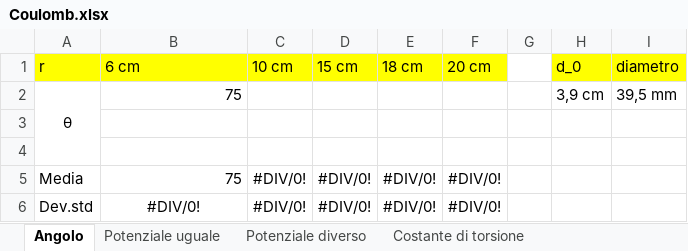
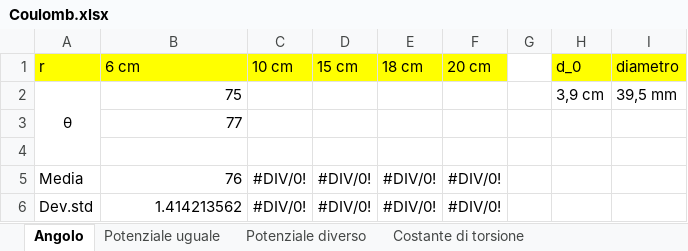
Before and after one commit to matteodeclich/Esperienze-in-laboratorio, an Excel workbook: Coulomb.xlsx, sheet Angolo, drawn as a sheet; values as stored, in another font and other column widths than the file's, no borders; removed rows and columns are numbered as before the commit, all else as after; the diff names each change by its address in the sheet, - before the commit and + after, or states it on an @@ line.

Commit message:
Aggiornamento file excel

```diff
--- a/Coulomb.xlsx (sheet Angolo)
+++ b/Coulomb.xlsx (sheet Angolo)
+row 3:  | 77
-row 4: (empty)
-B5 (6 cm): 75
+B5 (6 cm): 76
-B6 (6 cm): #DIV/0!
+B6 (6 cm): 1.414213562
-B6 alignment: center
+B6 alignment: right
```
